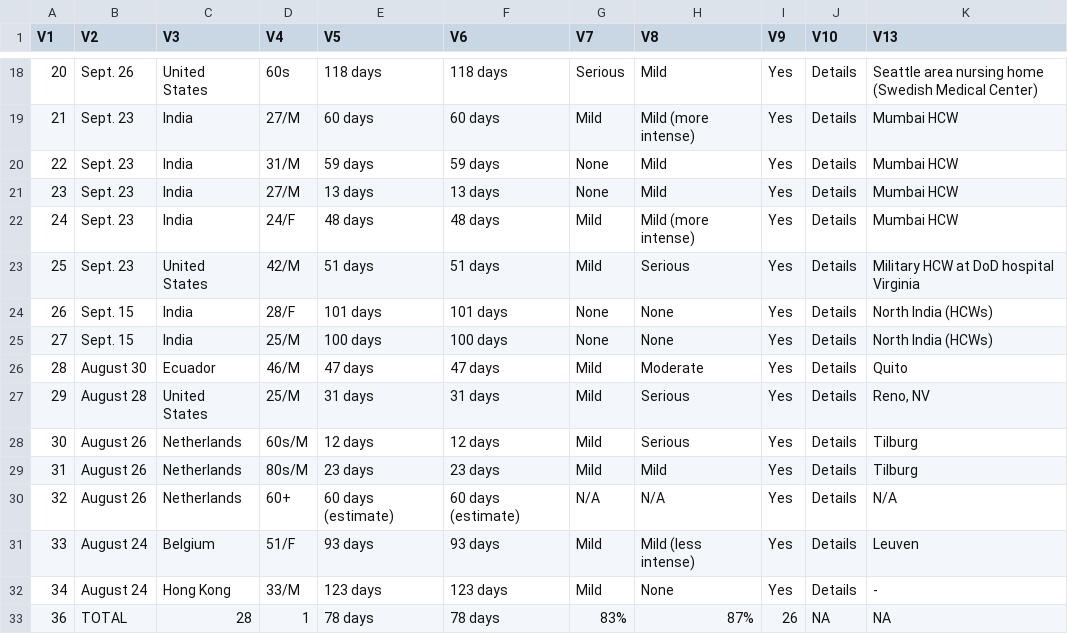
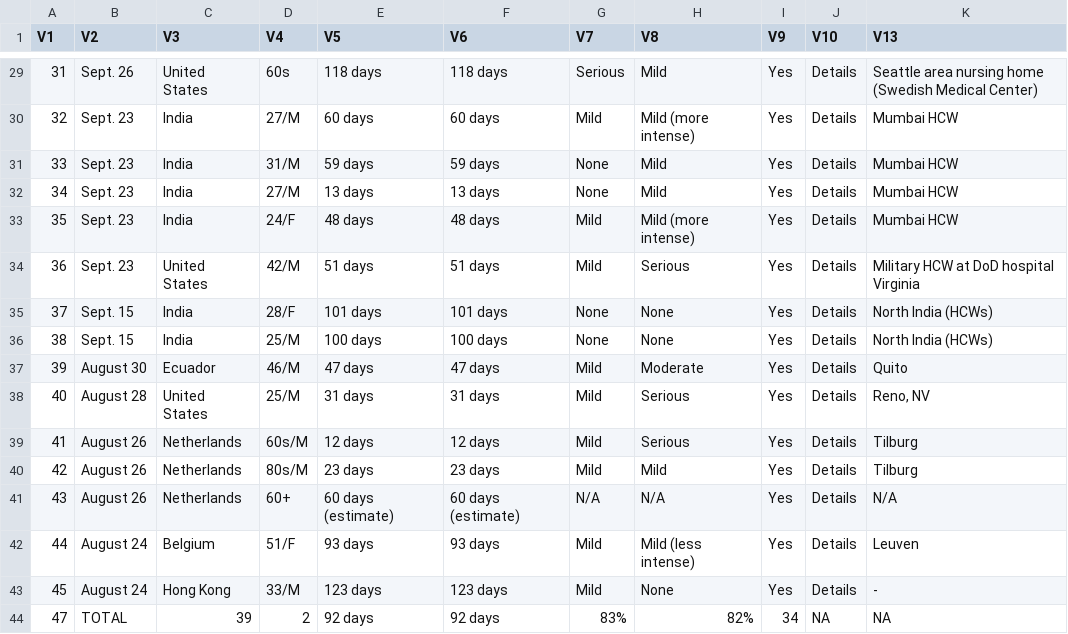
Before and after one commit to jmcastagnetto/bnonews-reinfection-covid19, a CSV file: data/covid19_confirmed_reinfections_raw.csv, drawn as a sheet; only a part is shown, gaps mark what is left out; the diff covers the shown part only.

```diff
--- a/data/covid19_confirmed_reinfections_raw.csv
+++ b/data/covid19_confirmed_reinfections_raw.csv
@@ -18,16 +29,16 @@ V1,V2,V3,V4,V5,V6,V7,V8,V9,V10,V13
-20,Sept. 26,United States,60s,118 days,118 days,Serious,Mild,Yes,Details,Seattle area nursing home (Swedish Medical Center)
-21,Sept. 23,India,27/M,60 days,60 days,Mild,Mild (more intense),Yes,Details,Mumbai HCW
-22,Sept. 23,India,31/M,59 days,59 days,None,Mild,Yes,Details,Mumbai HCW
-23,Sept. 23,India,27/M,13 days,13 days,None,Mild,Yes,Details,Mumbai HCW
-24,Sept. 23,India,24/F,48 days,48 days,Mild,Mild (more intense),Yes,Details,Mumbai HCW
-25,Sept. 23,United States,42/M,51 days,51 days,Mild,Serious,Yes,Details,Military HCW at DoD hospital Virginia
-26,Sept. 15,India,28/F,101 days,101 days,None,None,Yes,Details,North India (HCWs)
-27,Sept. 15,India,25/M,100 days,100 days,None,None,Yes,Details,North India (HCWs)
-28,August 30,Ecuador,46/M,47 days,47 days,Mild,Moderate,Yes,Details,Quito
-29,August 28,United States,25/M,31 days,31 days,Mild,Serious,Yes,Details,"Reno, NV"
-30,August 26,Netherlands,60s/M,12 days,12 days,Mild,Serious,Yes,Details,Tilburg
-31,August 26,Netherlands,80s/M,23 days,23 days,Mild,Mild,Yes,Details,Tilburg
-32,August 26,Netherlands,60+,60 days (estimate),60 days (estimate),N/A,N/A,Yes,Details,N/A
-33,August 24,Belgium,51/F,93 days,93 days,Mild,Mild (less intense),Yes,Details,Leuven
-34,August 24,Hong Kong,33/M,123 days,123 days,Mild,None,Yes,Details,-
-36,TOTAL,28,1,78 days,78 days,83%,87%,26,NA,NA
+31,Sept. 26,United States,60s,118 days,118 days,Serious,Mild,Yes,Details,Seattle area nursing home (Swedish Medical Center)
+32,Sept. 23,India,27/M,60 days,60 days,Mild,Mild (more intense),Yes,Details,Mumbai HCW
+33,Sept. 23,India,31/M,59 days,59 days,None,Mild,Yes,Details,Mumbai HCW
+34,Sept. 23,India,27/M,13 days,13 days,None,Mild,Yes,Details,Mumbai HCW
+35,Sept. 23,India,24/F,48 days,48 days,Mild,Mild (more intense),Yes,Details,Mumbai HCW
+36,Sept. 23,United States,42/M,51 days,51 days,Mild,Serious,Yes,Details,Military HCW at DoD hospital Virginia
+37,Sept. 15,India,28/F,101 days,101 days,None,None,Yes,Details,North India (HCWs)
+38,Sept. 15,India,25/M,100 days,100 days,None,None,Yes,Details,North India (HCWs)
+39,August 30,Ecuador,46/M,47 days,47 days,Mild,Moderate,Yes,Details,Quito
+40,August 28,United States,25/M,31 days,31 days,Mild,Serious,Yes,Details,"Reno, NV"
+41,August 26,Netherlands,60s/M,12 days,12 days,Mild,Serious,Yes,Details,Tilburg
+42,August 26,Netherlands,80s/M,23 days,23 days,Mild,Mild,Yes,Details,Tilburg
+43,August 26,Netherlands,60+,60 days (estimate),60 days (estimate),N/A,N/A,Yes,Details,N/A
+44,August 24,Belgium,51/F,93 days,93 days,Mild,Mild (less intense),Yes,Details,Leuven
+45,August 24,Hong Kong,33/M,123 days,123 days,Mild,None,Yes,Details,-
+47,TOTAL,39,2,92 days,92 days,83%,82%,34,NA,NA
```
Also changed, not shown: 11 added rows and 21 edited cells elsewhere in this file, data/covid19_confirmed_reinfections.csv, 12 other files.
